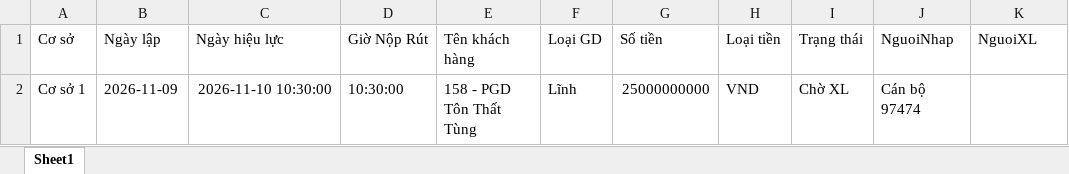
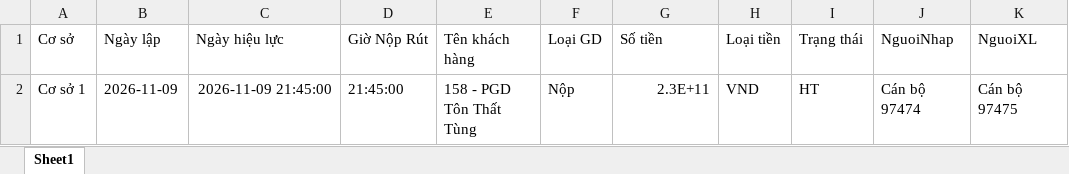
Before and after one commit to tronghv2005-collab/H-Th-ng-Qu-n-L-Kho-Qu-, an Excel workbook: data_source/Ds_dangkynoplinh.xlsx, sheet Sheet1, drawn as a sheet; values as stored, in another font and other column widths than the file's, no borders; the diff names each change by its address in the sheet, - before the commit and + after, or states it on an @@ line.

```diff
--- a/data_source/Ds_dangkynoplinh.xlsx (sheet Sheet1)
+++ b/data_source/Ds_dangkynoplinh.xlsx (sheet Sheet1)
-C2 (Ngày hiệu lực): 2026-11-10 10:30:00
+C2 (Ngày hiệu lực): 2026-11-09 21:45:00
-D2 (Giờ Nộp Rút): 10:30:00
+D2 (Giờ Nộp Rút): 21:45:00
-F2 (Loại GD): Lĩnh
+F2 (Loại GD): Nộp
-G2 (Số tiền): 25000000000
+G2 (Số tiền): 2.3E+11
-I2 (Trạng thái): Chờ XL
+I2 (Trạng thái): HT
-K2 (NguoiXL): (empty)
+K2 (NguoiXL): Cán bộ 97475
```
Also changed, not shown: parameters/Thamso_canbo.xlsx, 2 other files.
